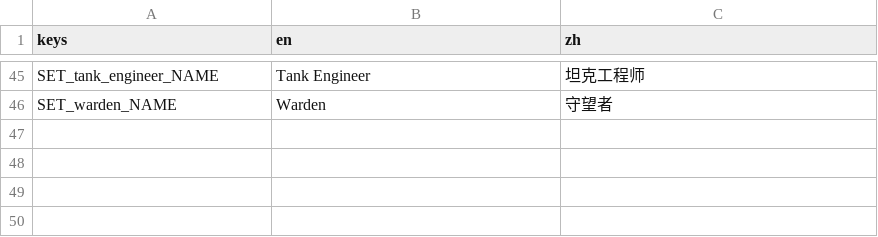
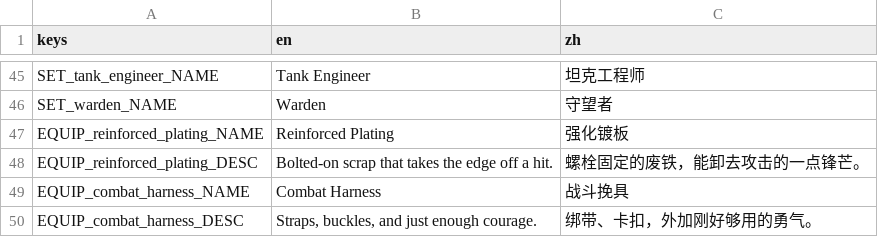
Before and after one commit to Jelly13124/Cardgame, a CSV file: assets/translations/content_equipment.csv, drawn as a sheet; only a part is shown, gaps mark what is left out; the diff names each change by its address in the sheet, - before the commit and + after, or states it on an @@ line.

```diff
--- a/assets/translations/content_equipment.csv
+++ b/assets/translations/content_equipment.csv
+row 47: EQUIP_reinforced_plating_NAME | Reinforced Plating | 强化镀板
+row 48: EQUIP_reinforced_plating_DESC | Bolted-on scrap that takes the edge off a hit. | 螺栓固定的废铁，能卸去攻击的一点锋芒。
+row 49: EQUIP_combat_harness_NAME | Combat Harness | 战斗挽具
+row 50: EQUIP_combat_harness_DESC | Straps, buckles, and just enough courage. | 绑带、卡扣，外加刚好够用的勇气。
```
Also changed, not shown: assets/translations/content_relics.csv, 3 other files.
